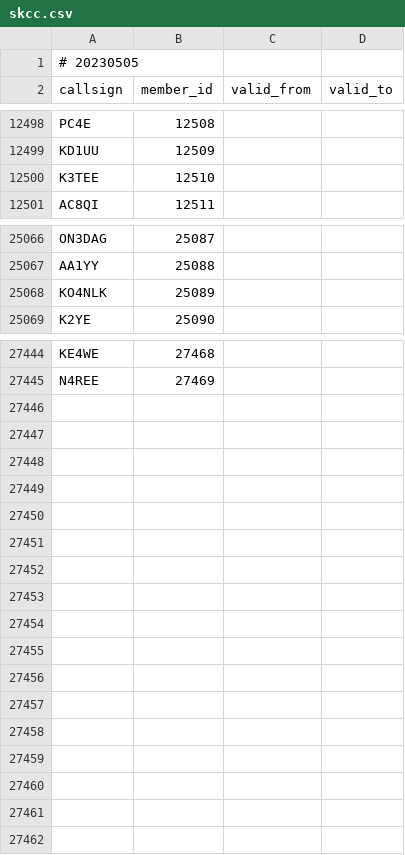
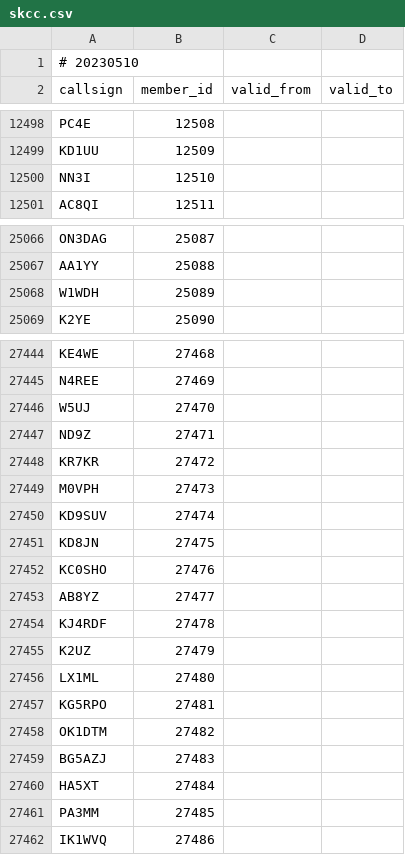
Before and after one commit to foldynl/hamradio-membeship-lists, a CSV file: lists/skcc.csv, drawn as a sheet; only a part is shown, gaps mark what is left out; the diff covers the shown part only.

```diff
--- a/lists/skcc.csv
+++ b/lists/skcc.csv
@@ -1,2 +1,2 @@
-# 20230505
+# 20230510
 callsign,member_id,valid_from,valid_to
@@ -12499,3 +12499,3 @@ PC4E,12508,,
 KD1UU,12509,,
-K3TEE,12510,,
+NN3I,12510,,
 AC8QI,12511,,
@@ -25067,3 +25067,3 @@ ON3DAG,25087,,
 AA1YY,25088,,
-KO4NLK,25089,,
+W1WDH,25089,,
 K2YE,25090,,
@@ -27445 +27445,18 @@ KE4WE,27468,,
 N4REE,27469,,
+W5UJ,27470,,
+ND9Z,27471,,
+KR7KR,27472,,
+M0VPH,27473,,
+KD9SUV,27474,,
+KD8JN,27475,,
+KC0SHO,27476,,
+AB8YZ,27477,,
+KJ4RDF,27478,,
+K2UZ,27479,,
+LX1ML,27480,,
+KG5RPO,27481,,
+OK1DTM,27482,,
+BG5AZJ,27483,,
+HA5XT,27484,,
+PA3MM,27485,,
+IK1WVQ,27486,,
```
Also changed, not shown: 1 edited cell elsewhere in this file, lists/a1club.csv, lists/content.csv, 14 other files.
